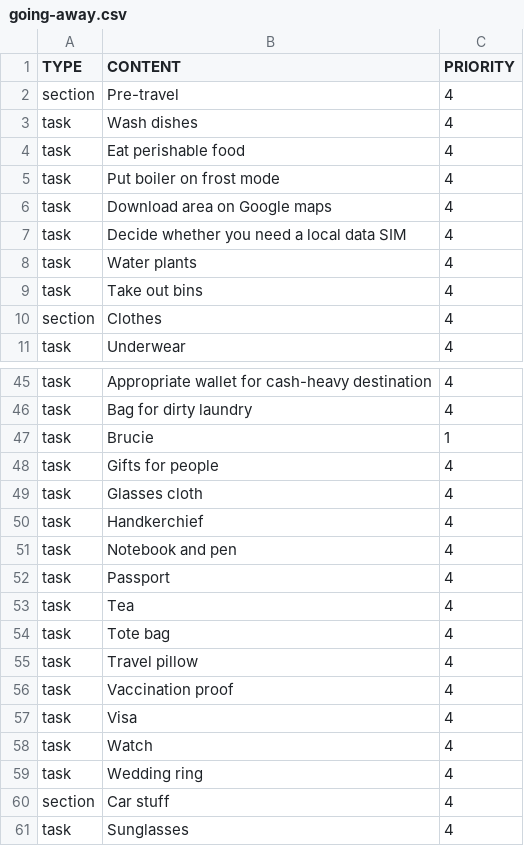
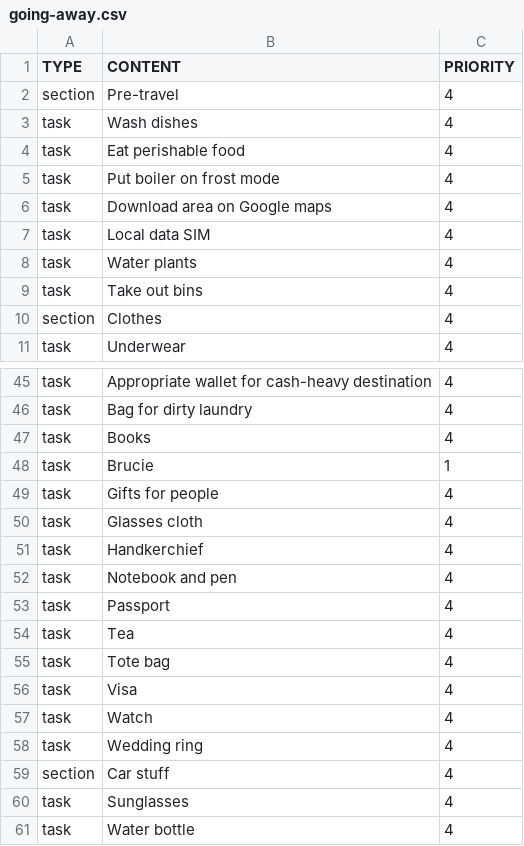
Before and after one commit to jsrn/todoist-templates, a CSV file: going-away.csv, drawn as a sheet; only a part is shown, gaps mark what is left out; the shorter side is filled out with more unchanged rows.

Commit message:
Updated travel list

```diff
--- a/going-away.csv
+++ b/going-away.csv
@@ -6,3 +6,3 @@ task,Put boiler on frost mode,4
 task,Download area on Google maps,4
-task,Decide whether you need a local data SIM,4
+task,Local data SIM,4
 task,Water plants,4
@@ -46,2 +46,3 @@ task,Appropriate wallet for cash-heavy destination,4
 task,Bag for dirty laundry,4
+task,Books,4
 task,Brucie,1
@@ -54,4 +55,2 @@ task,Tea,4
 task,Tote bag,4
-task,Travel pillow,4
-task,Vaccination proof,4
 task,Visa,4
```
